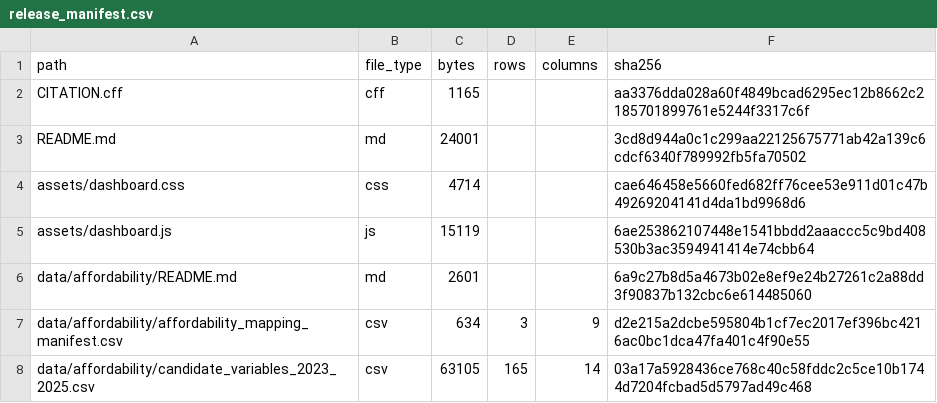
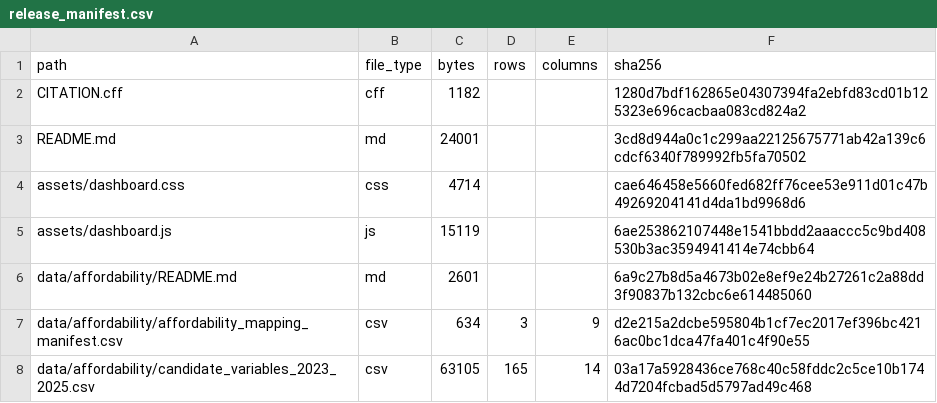
Before and after one commit to selguetagodoy/Chile-Digital-Inclusion, a CSV file: data/metadata/release_manifest.csv, drawn as a sheet; only a part is shown.

```diff
--- a/data/metadata/release_manifest.csv
+++ b/data/metadata/release_manifest.csv
@@ -1,3 +1,3 @@
 path,file_type,bytes,rows,columns,sha256
-CITATION.cff,cff,1165,,,aa3376dda028a60f4849bcad6295ec12b8662c2185701899761e5244f3317c6f
+CITATION.cff,cff,1182,,,1280d7bdf162865e04307394fa2ebfd83cd01b125323e696cacbaa083cd824a2
 README.md,md,24001,,,3cd8d944a0c1c299aa22125675771ab42a139c6cdcf6340f789992fb5fa70502
```
